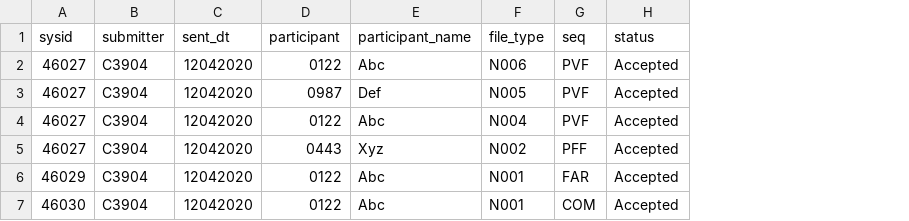
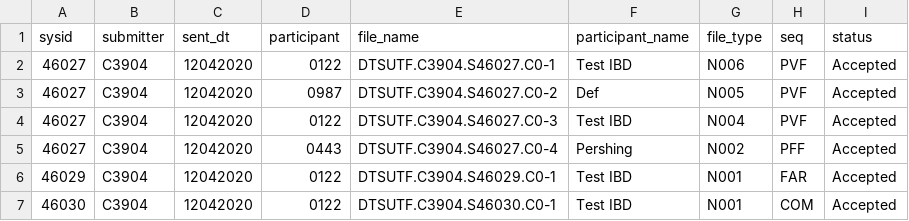
Before and after one commit to deepaknbk/dtccconfirm, a CSV file: output/dtcc_outbound_status.csv, drawn as a sheet; addresses are those after the commit; the diff names each change by its address in the sheet, - before the commit and + after, or states it on an @@ line.

Commit message:
filename
added filename to the output, this will help users to know the mapping between filename and the distributor

```diff
--- a/output/dtcc_outbound_status.csv
+++ b/output/dtcc_outbound_status.csv
+column E (file_name), rows 2-7: DTSUTF.C3904.S46027.C0-1 | DTSUTF.C3904.S46027.C0-2 | DTSUTF.C3904.S46027.C0-3 | DTSUTF.C3904.S46027.C0-4 | DTSUTF.C3904.S46029.C0-1 | DTSUTF.C3904.S46030.C0-1
-F2 (participant_name): Abc
+F2 (participant_name): Test IBD
-F4 (participant_name): Abc
+F4 (participant_name): Test IBD
-F5 (participant_name): Xyz
+F5 (participant_name): Pershing
-F6:F7 (participant_name): Abc
+F6:F7 (participant_name): Test IBD
```
Also changed, not shown: 1 other file.
